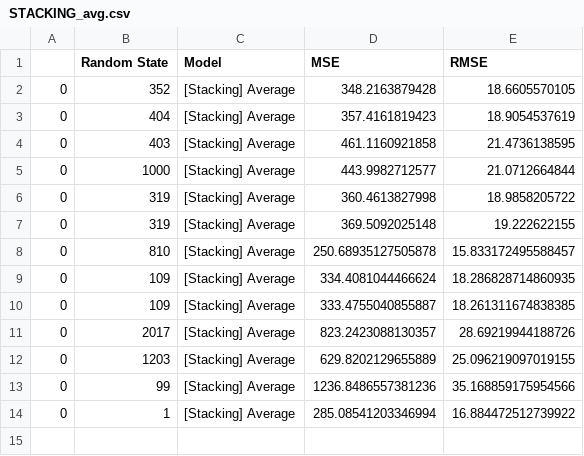
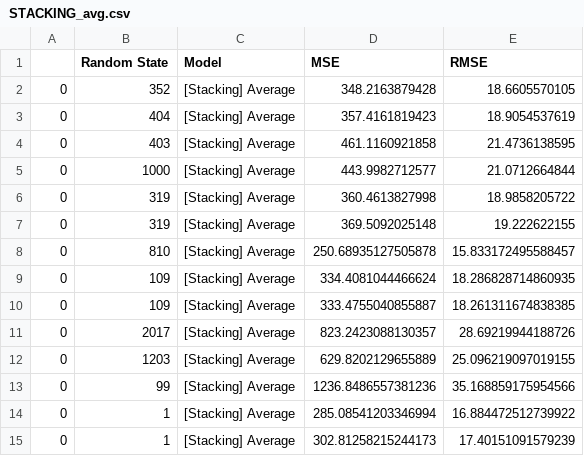
Before and after one commit to jihoonerd/1985_Auto_Imports_Database, a CSV file: log/STACKING_avg.csv, drawn as a sheet; the diff names each change by its address in the sheet, - before the commit and + after, or states it on an @@ line.

```diff
--- a/log/STACKING_avg.csv
+++ b/log/STACKING_avg.csv
+row 15: 0 | 1 | [Stacking] Average | 302.81258215244173 | 17.40151091579239
```
Also changed, not shown: log/STACKING_linear_regression.csv, log/STACKING_neural_network.csv, 7 other files.
